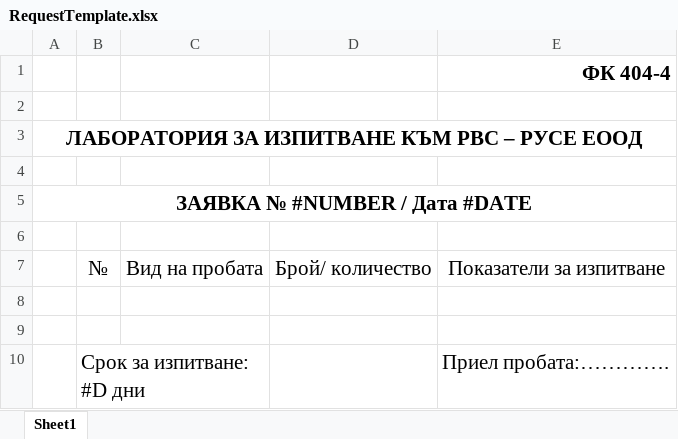
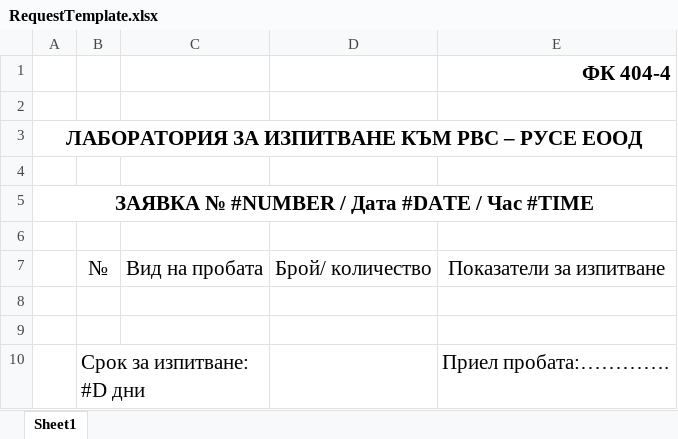
Before and after one commit to astian92/rvselectronicdiary, an Excel workbook: Files/Templates/RequestTemplate.xlsx, sheet Sheet1, drawn as a sheet; values as stored, in another font and other column widths than the file's, no borders; the diff names each change by its address in the sheet, - before the commit and + after, or states it on an @@ line.

Commit message:
fixed diary AcceptanceDateAndTime and RequestDate

```diff
--- a/Files/Templates/RequestTemplate.xlsx (sheet Sheet1)
+++ b/Files/Templates/RequestTemplate.xlsx (sheet Sheet1)
-A5: ЗАЯВКА № #NUMBER / Дата #DATE
+A5: ЗАЯВКА № #NUMBER / Дата #DATE / Час #TIME
```
Also changed, not shown: 29 other files.
